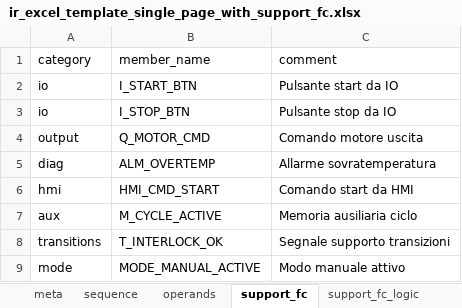
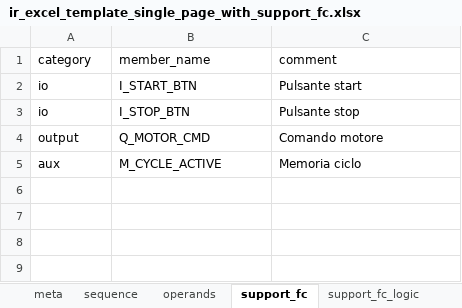
Before and after one commit to gabrieleNaso/PLConversionTool, an Excel workbook: docs/templates/ir_excel_template_single_page_with_support_fc.xlsx, sheet support_fc, drawn as a sheet; values as stored, in another font and other column widths than the file's, no borders; removed rows and columns are numbered as before the commit, all else as after; the diff names each change by its address in the sheet, - before the commit and + after, or states it on an @@ line.

Commit message:
excel aggiornato

```diff
--- a/docs/templates/ir_excel_template_single_page_with_support_fc.xlsx (sheet support_fc)
+++ b/docs/templates/ir_excel_template_single_page_with_support_fc.xlsx (sheet support_fc)
-C2 (comment): Pulsante start da IO
+C2 (comment): Pulsante start
-C3 (comment): Pulsante stop da IO
+C3 (comment): Pulsante stop
-C4 (comment): Comando motore uscita
+C4 (comment): Comando motore
-row 5: diag | ALM_OVERTEMP | Allarme sovratemperatura
-row 6: hmi | HMI_CMD_START | Comando start da HMI
-C5 (comment): Memoria ausiliaria ciclo
+C5 (comment): Memoria ciclo
-row 8: transitions | T_INTERLOCK_OK | Segnale supporto transizioni
-row 9: mode | MODE_MANUAL_ACTIVE | Modo manuale attivo
```
Also changed, not shown: sheet support_fc_logic, 2 other files.
